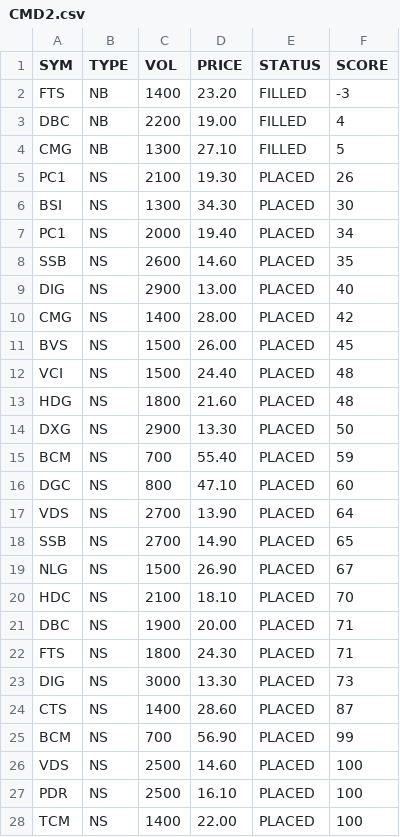
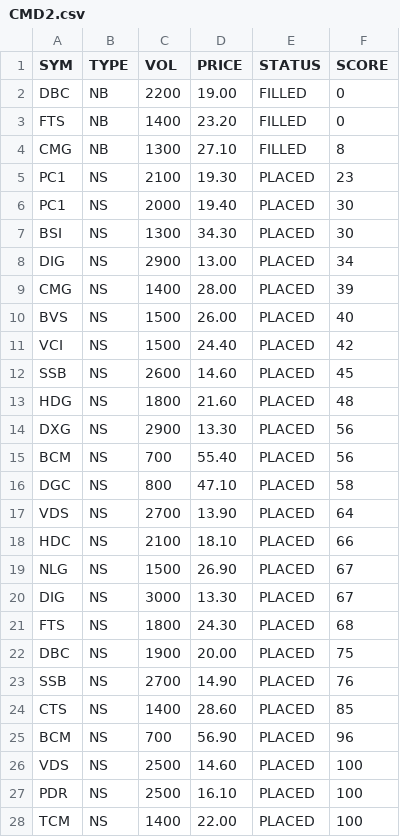
Before and after one commit to cali-invest/portfolio-live, a CSV file: data/CMD2.csv, drawn as a sheet.

```diff
--- a/data/CMD2.csv
+++ b/data/CMD2.csv
@@ -1,26 +1,26 @@
 SYM,TYPE,VOL,PRICE,STATUS,SCORE
-FTS,NB,1400,23.20,FILLED,-3
-DBC,NB,2200,19.00,FILLED,4
-CMG,NB,1300,27.10,FILLED,5
-PC1,NS,2100,19.30,PLACED,26
+DBC,NB,2200,19.00,FILLED,0
+FTS,NB,1400,23.20,FILLED,0
+CMG,NB,1300,27.10,FILLED,8
+PC1,NS,2100,19.30,PLACED,23
+PC1,NS,2000,19.40,PLACED,30
 BSI,NS,1300,34.30,PLACED,30
-PC1,NS,2000,19.40,PLACED,34
-SSB,NS,2600,14.60,PLACED,35
-DIG,NS,2900,13.00,PLACED,40
-CMG,NS,1400,28.00,PLACED,42
-BVS,NS,1500,26.00,PLACED,45
-VCI,NS,1500,24.40,PLACED,48
+DIG,NS,2900,13.00,PLACED,34
+CMG,NS,1400,28.00,PLACED,39
+BVS,NS,1500,26.00,PLACED,40
+VCI,NS,1500,24.40,PLACED,42
+SSB,NS,2600,14.60,PLACED,45
 HDG,NS,1800,21.60,PLACED,48
-DXG,NS,2900,13.30,PLACED,50
-BCM,NS,700,55.40,PLACED,59
-DGC,NS,800,47.10,PLACED,60
+DXG,NS,2900,13.30,PLACED,56
+BCM,NS,700,55.40,PLACED,56
+DGC,NS,800,47.10,PLACED,58
 VDS,NS,2700,13.90,PLACED,64
-SSB,NS,2700,14.90,PLACED,65
+HDC,NS,2100,18.10,PLACED,66
 NLG,NS,1500,26.90,PLACED,67
-HDC,NS,2100,18.10,PLACED,70
-DBC,NS,1900,20.00,PLACED,71
-FTS,NS,1800,24.30,PLACED,71
-DIG,NS,3000,13.30,PLACED,73
-CTS,NS,1400,28.60,PLACED,87
-BCM,NS,700,56.90,PLACED,99
+DIG,NS,3000,13.30,PLACED,67
+FTS,NS,1800,24.30,PLACED,68
+DBC,NS,1900,20.00,PLACED,75
+SSB,NS,2700,14.90,PLACED,76
+CTS,NS,1400,28.60,PLACED,85
+BCM,NS,700,56.90,PLACED,96
 VDS,NS,2500,14.60,PLACED,100
```
Also changed, not shown: data/CMD.csv, data/PORTFOLIO.csv, 2 other files.
